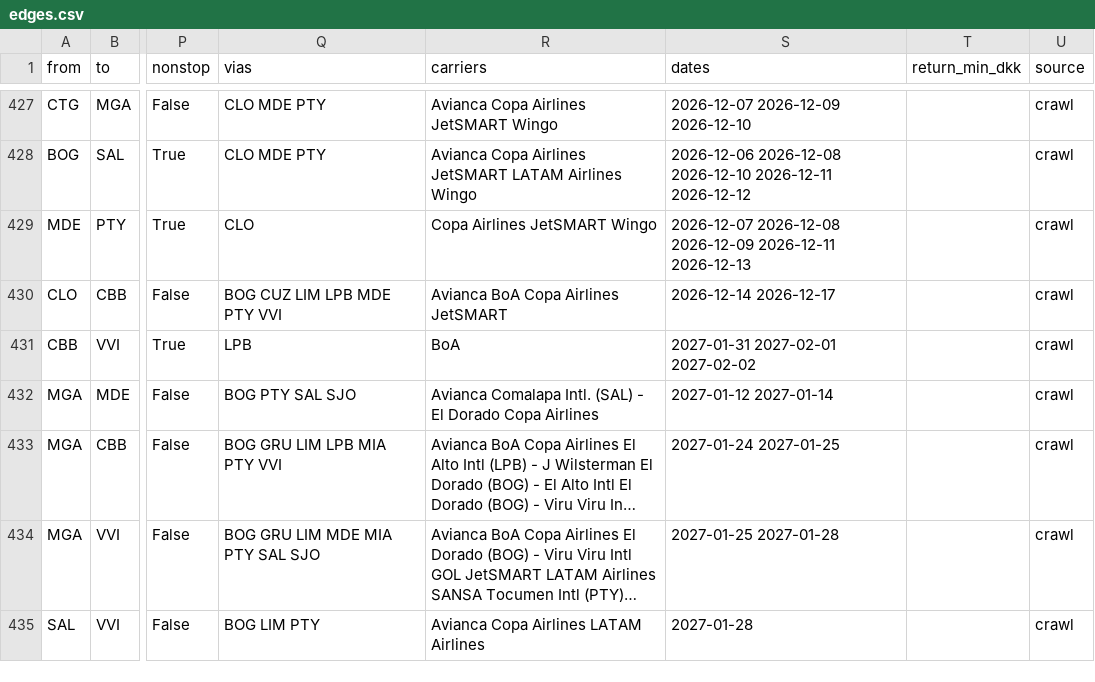
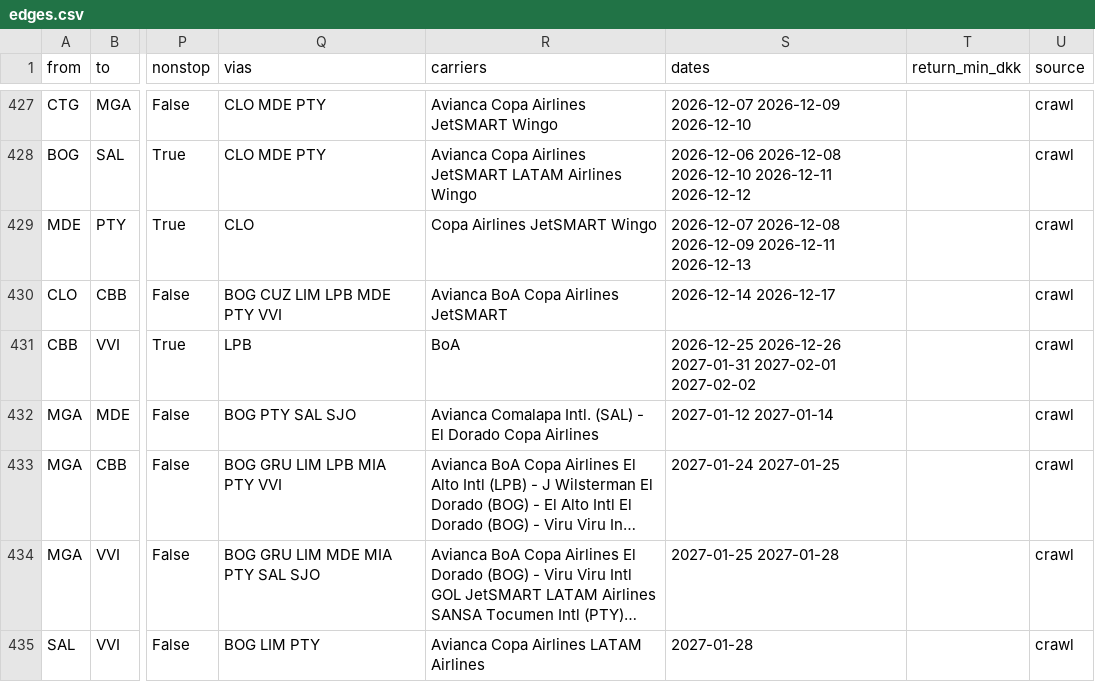
Before and after one commit to Olafcito/latam-trip, a CSV file: data/built/edges.csv, drawn as a sheet; only a part is shown, gaps mark what is left out; long unchanged cells end in …; the diff covers the shown part only; the diff names each change by its address in the sheet, - before the commit and + after, or states it on an @@ line.

```diff
--- a/data/built/edges.csv
+++ b/data/built/edges.csv
-S431 (dates): 2027-01-31 2027-02-01 2027-02-02
+S431 (dates): 2026-12-25 2026-12-26 2027-01-31 2027-02-01 2027-02-02
```
Also changed, not shown: 18 edited cells elsewhere in this file, 18 other files.
